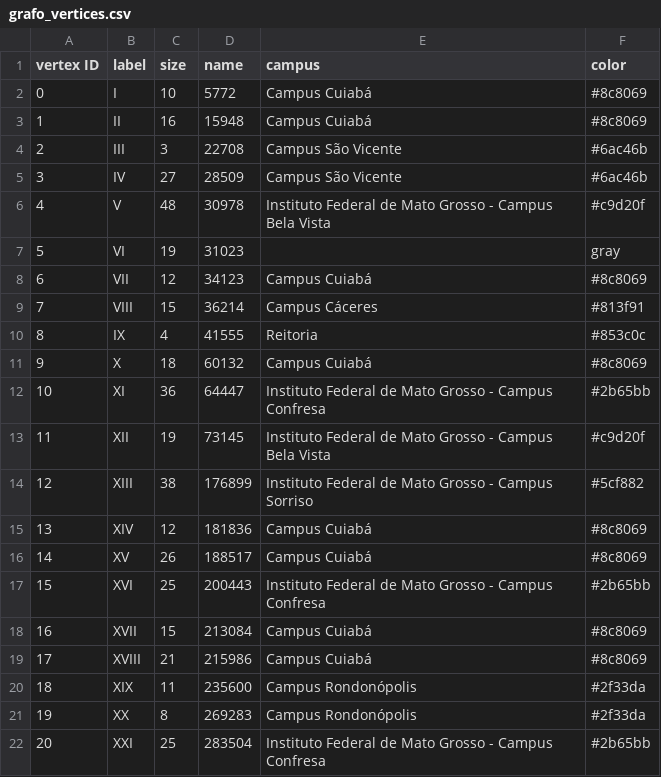
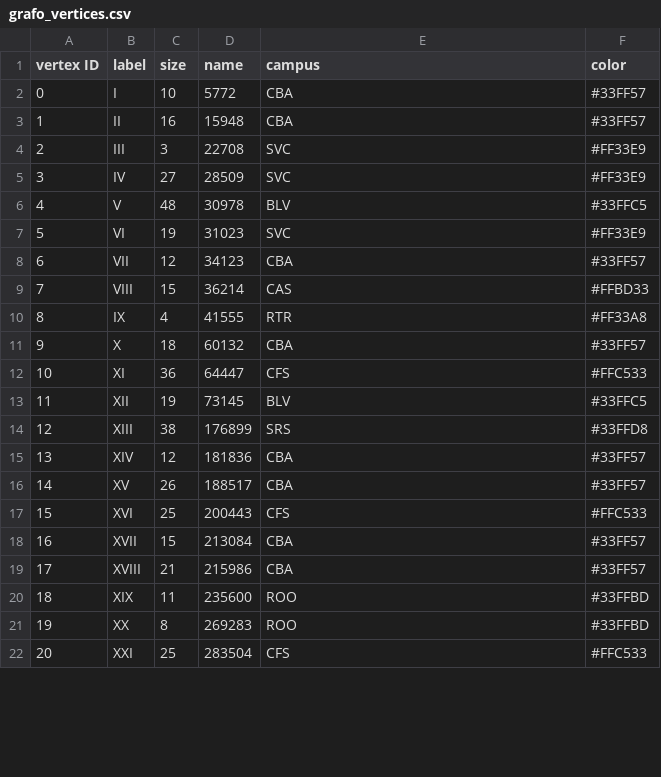
Before and after one commit to cecattot/FiltroDGP, a CSV file: grafo_vertices.csv, drawn as a sheet; only a part is shown; the diff covers the shown part only.

```diff
--- a/grafo_vertices.csv
+++ b/grafo_vertices.csv
@@ -1,22 +1,22 @@
 vertex ID,label,size,name,campus,color
-0,I,10,5772,Campus Cuiabá,#8c8069
-1,II,16,15948,Campus Cuiabá,#8c8069
-2,III,3,22708,Campus São Vicente,#6ac46b
-3,IV,27,28509,Campus São Vicente,#6ac46b
-4,V,48,30978,Instituto Federal de Mato Grosso - Campus Bela Vista,#c9d20f
-5,VI,19,31023,,gray
-6,VII,12,34123,Campus Cuiabá,#8c8069
-7,VIII,15,36214,Campus Cáceres,#813f91
-8,IX,4,41555,Reitoria,#853c0c
-9,X,18,60132,Campus Cuiabá,#8c8069
-10,XI,36,64447,Instituto Federal de Mato Grosso - Campus Confresa,#2b65bb
-11,XII,19,73145,Instituto Federal de Mato Grosso - Campus Bela Vista,#c9d20f
-12,XIII,38,176899,Instituto Federal de Mato Grosso - Campus Sorriso,#5cf882
-13,XIV,12,181836,Campus Cuiabá,#8c8069
-14,XV,26,188517,Campus Cuiabá,#8c8069
-15,XVI,25,200443,Instituto Federal de Mato Grosso - Campus Confresa,#2b65bb
-16,XVII,15,213084,Campus Cuiabá,#8c8069
-17,XVIII,21,215986,Campus Cuiabá,#8c8069
-18,XIX,11,235600,Campus Rondonópolis,#2f33da
-19,XX,8,269283,Campus Rondonópolis,#2f33da
-20,XXI,25,283504,Instituto Federal de Mato Grosso - Campus Confresa,#2b65bb
+0,I,10,5772,CBA,#33FF57
+1,II,16,15948,CBA,#33FF57
+2,III,3,22708,SVC,#FF33E9
+3,IV,27,28509,SVC,#FF33E9
+4,V,48,30978,BLV,#33FFC5
+5,VI,19,31023,SVC,#FF33E9
+6,VII,12,34123,CBA,#33FF57
+7,VIII,15,36214,CAS,#FFBD33
+8,IX,4,41555,RTR,#FF33A8
+9,X,18,60132,CBA,#33FF57
+10,XI,36,64447,CFS,#FFC533
+11,XII,19,73145,BLV,#33FFC5
+12,XIII,38,176899,SRS,#33FFD8
+13,XIV,12,181836,CBA,#33FF57
+14,XV,26,188517,CBA,#33FF57
+15,XVI,25,200443,CFS,#FFC533
+16,XVII,15,213084,CBA,#33FF57
+17,XVIII,21,215986,CBA,#33FF57
+18,XIX,11,235600,ROO,#33FFBD
+19,XX,8,269283,ROO,#33FFBD
+20,XXI,25,283504,CFS,#FFC533
```
Also changed, not shown: 118 edited cells elsewhere in this file, comunidades.csv, dados_grupos.csv, 3 other files.
